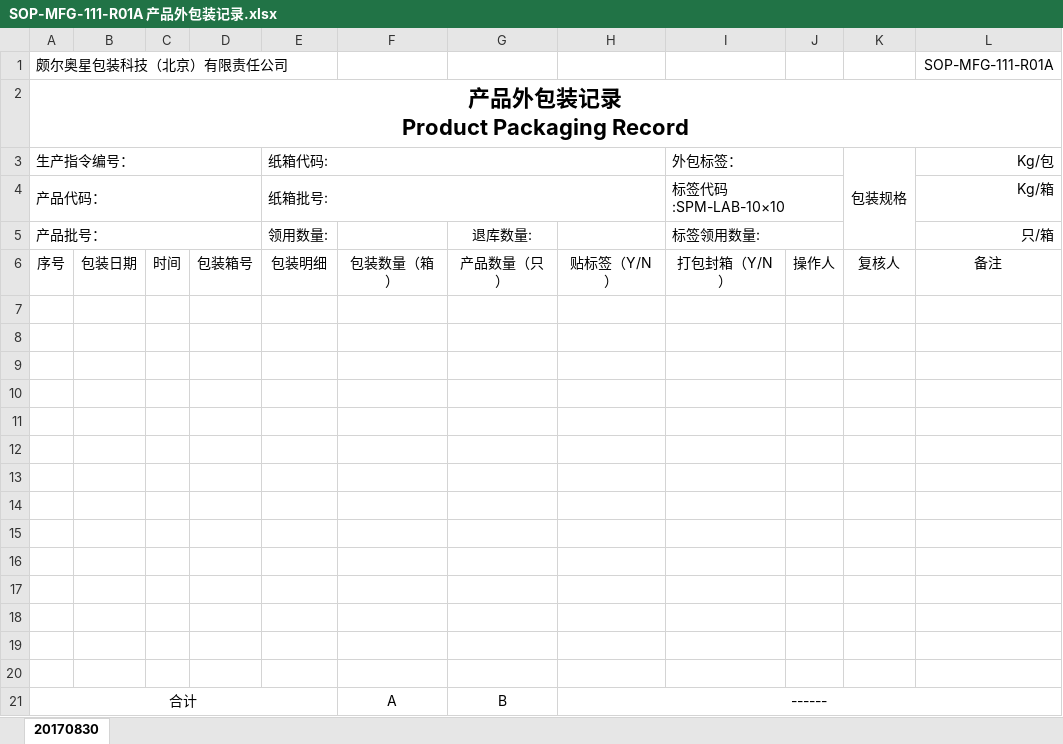
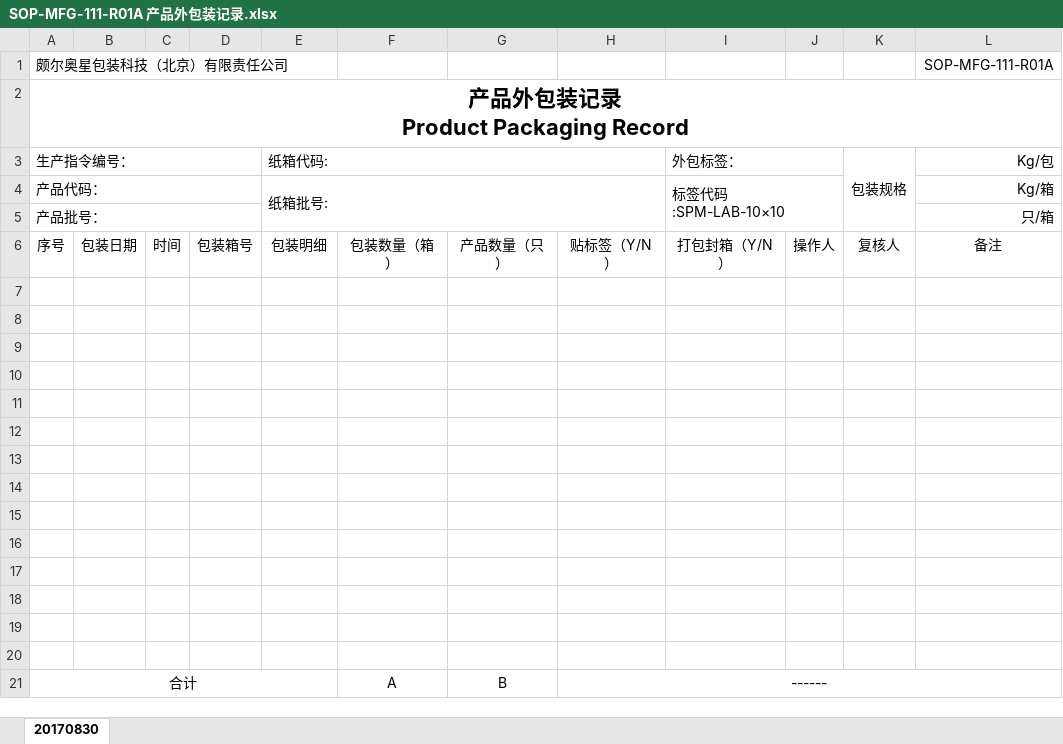
Before and after one commit to warmkid/mitcpro, an Excel workbook: mySystem/mySystem/xls/LDPE/SOP-MFG-111-R01A 产品外包装记录.xlsx, sheet 20170830, drawn as a sheet; values as stored, in another font and other column widths than the file's, no borders; the diff names each change by its address in the sheet, - before the commit and + after, or states it on an @@ line.

```diff
--- a/mySystem/mySystem/xls/LDPE/SOP-MFG-111-R01A 产品外包装记录.xlsx (sheet 20170830)
+++ b/mySystem/mySystem/xls/LDPE/SOP-MFG-111-R01A 产品外包装记录.xlsx (sheet 20170830)
-E4:H4 merged
+E4:H5 merged
-I4:J4 merged
+I4:J5 merged
-E5: 领用数量:
+E5: (empty)
-G5: 退库数量:
+G5: (empty)
-I5: 标签领用数量:
+I5: (empty)
-I5:J5 merged
```
Also changed, not shown: mySystem/mySystem/xls/LDPE/13 QB-PA-PP-03-R01A 产品外观和尺寸检验记.xlsx, mySystem/mySystem/xls/LDPEBag/1 SOP-MFG-304-R01A 1#制袋工序生产指令.xlsx, 2 other files.
